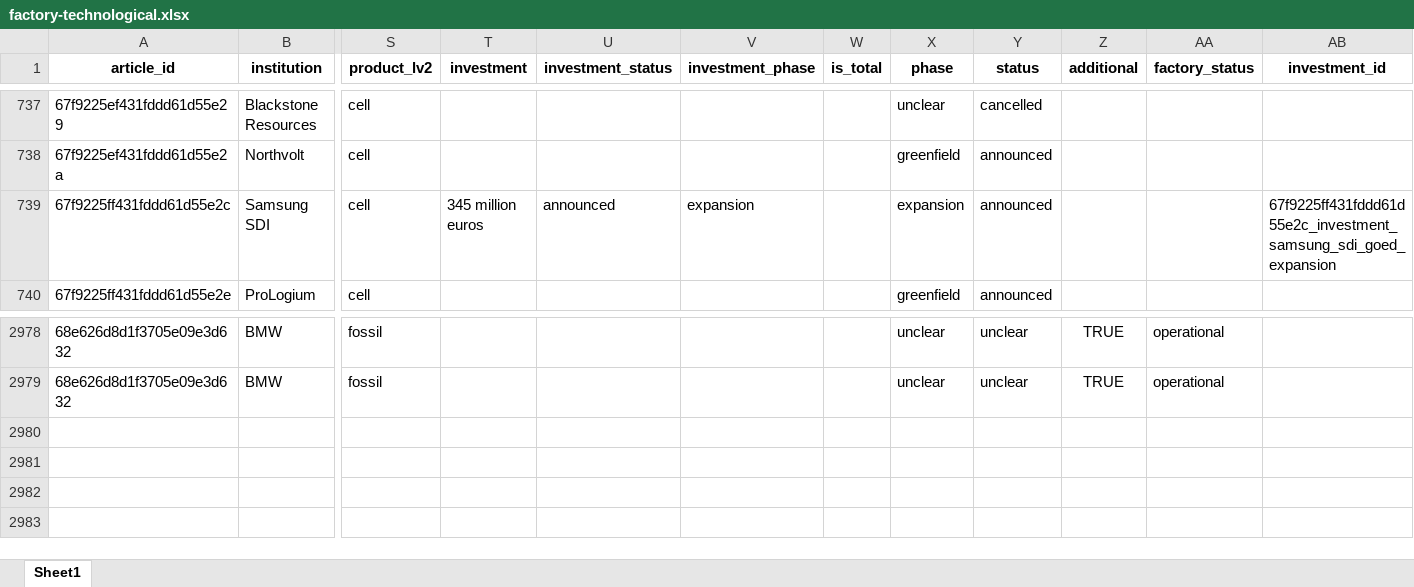
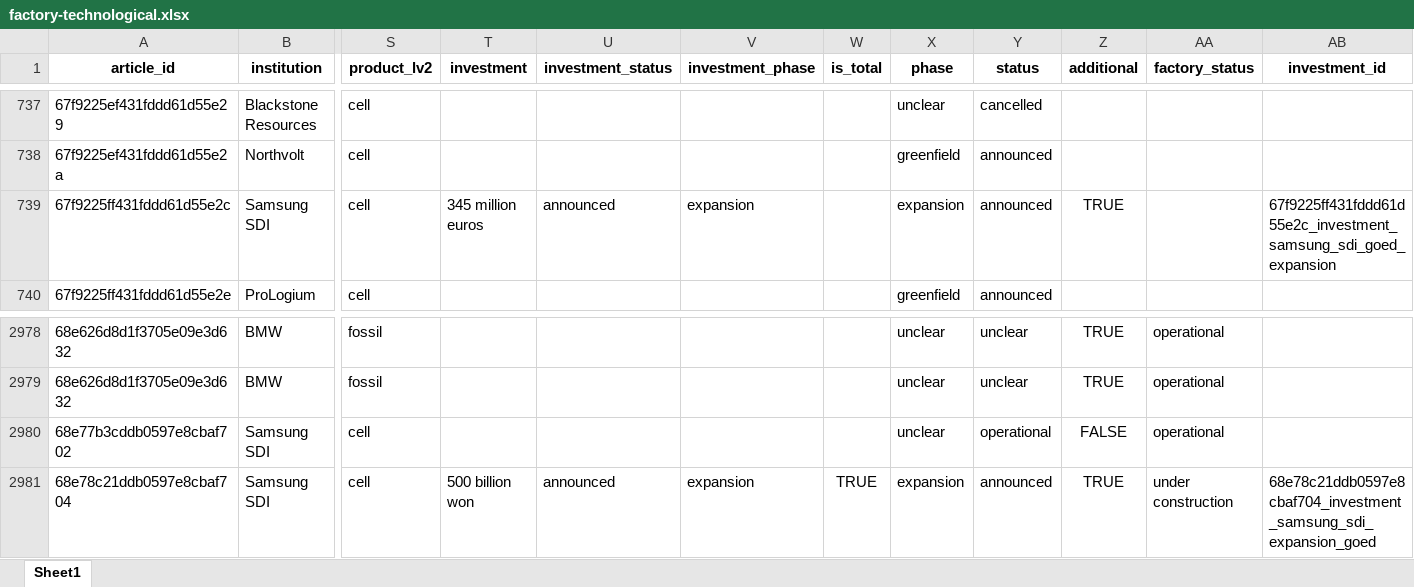
Before and after one commit to benmcwilliams/tuone-core, an Excel workbook: reconcile/storage/output/factory-technological.xlsx, sheet Sheet1, drawn as a sheet; only a part is shown, gaps mark what is left out; values as stored, in another font and other column widths than the file's, no borders; rows hold the shown columns only; the diff names each change by its address in the sheet, - before the commit and + after, or states it on an @@ line.

```diff
--- a/reconcile/storage/output/factory-technological.xlsx (sheet Sheet1)
+++ b/reconcile/storage/output/factory-technological.xlsx (sheet Sheet1)
-Z739 (additional): (empty)
+Z739 (additional): TRUE
+row 2980: 68e77b3cddb0597e8cbaf702 | Samsung SDI | cell |  |  |  |  | unclear | operational | FALSE | operational
+row 2981: 68e78c21ddb0597e8cbaf704 | Samsung SDI | cell | 500 billion won | announced | expansion | TRUE | expansion | announced | TRUE | under construction | 68e78c21ddb0597e8cbaf704_investment_samsung_sdi_expansion_goed
```
Also changed, not shown: reconcile/storage/output/clean-investment-funds-factory.xlsx, reconcile/storage/output/factory-technological-clean-capacities-investments.xlsx, 10 other files.
